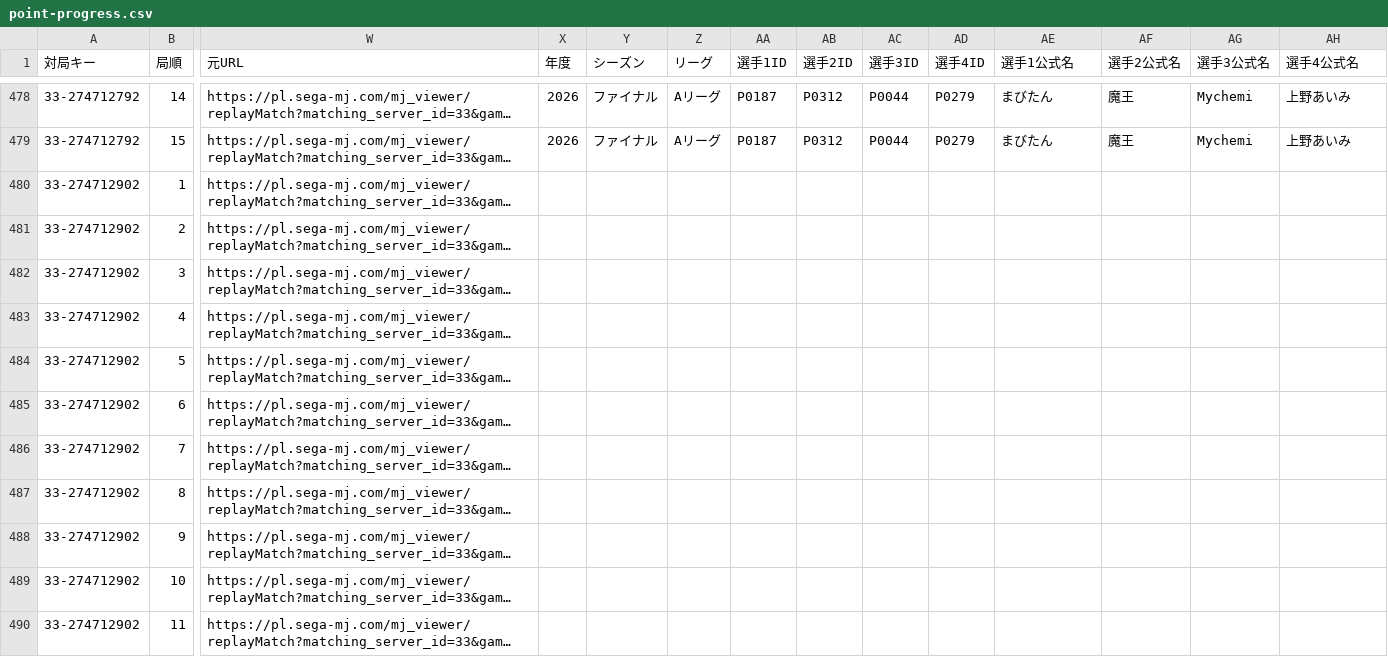
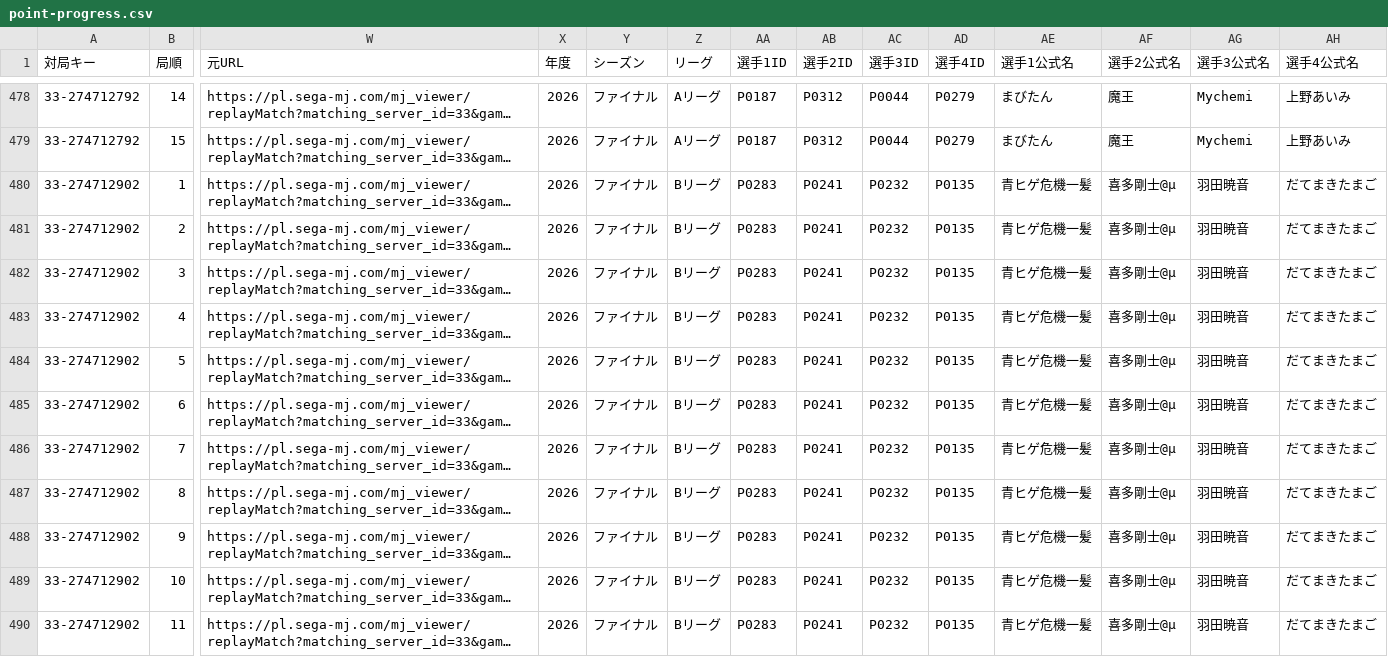
Before and after one commit to BlueK18/HundredLeagueDatabase, a CSV file: data/point-progress.csv, drawn as a sheet; only a part is shown, gaps mark what is left out; long unchanged cells end in …; the diff names each change by its address in the sheet, - before the commit and + after, or states it on an @@ line.

```diff
--- a/data/point-progress.csv
+++ b/data/point-progress.csv
-X480:X490 (年度): (empty)
+X480:X490 (年度): 2026
-Y480:Y490 (シーズン): (empty)
+Y480:Y490 (シーズン): ファイナル
-Z480:Z490 (リーグ): (empty)
+Z480:Z490 (リーグ): Bリーグ
-AA480:AA490 (選手1ID): (empty)
+AA480:AA490 (選手1ID): P0283
-AB480:AB490 (選手2ID): (empty)
+AB480:AB490 (選手2ID): P0241
-AC480:AC490 (選手3ID): (empty)
+AC480:AC490 (選手3ID): P0232
-AD480:AD490 (選手4ID): (empty)
+AD480:AD490 (選手4ID): P0135
-AE480:AE490 (選手1公式名): (empty)
+AE480:AE490 (選手1公式名): 青ヒゲ危機一髪
-AF480:AF490 (選手2公式名): (empty)
+AF480:AF490 (選手2公式名): 喜多剛士@μ
-AG480:AG490 (選手3公式名): (empty)
+AG480:AG490 (選手3公式名): 羽田暁音
-AH480:AH490 (選手4公式名): (empty)
+AH480:AH490 (選手4公式名): だてまきたまご
```
Also changed, not shown: data/players_current.csv, data/roles_current.csv.
